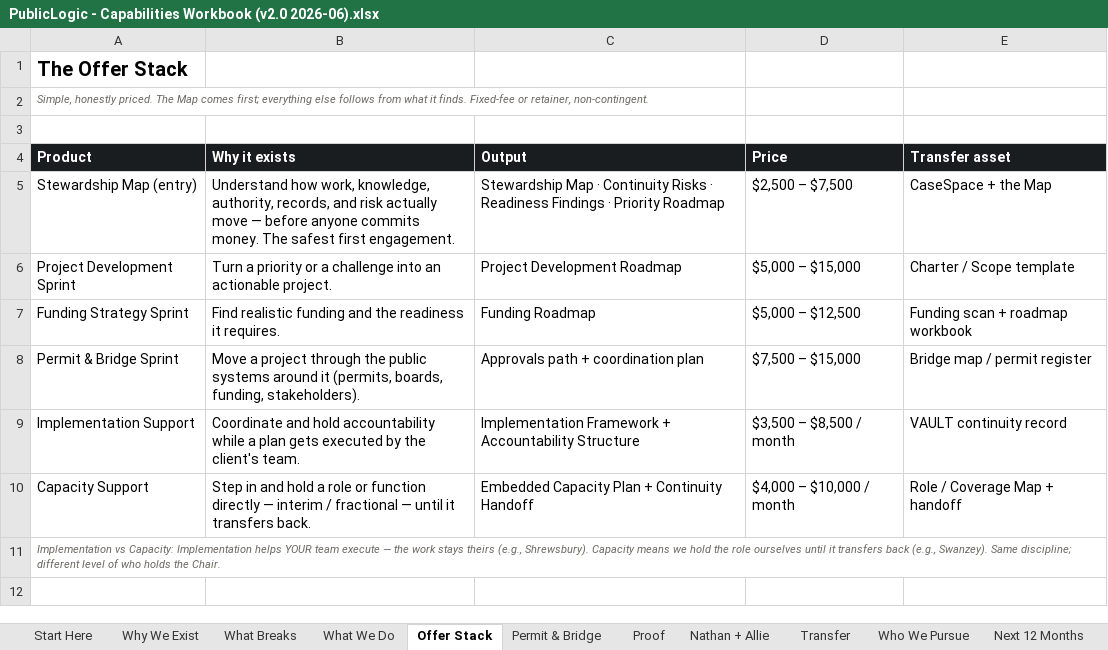
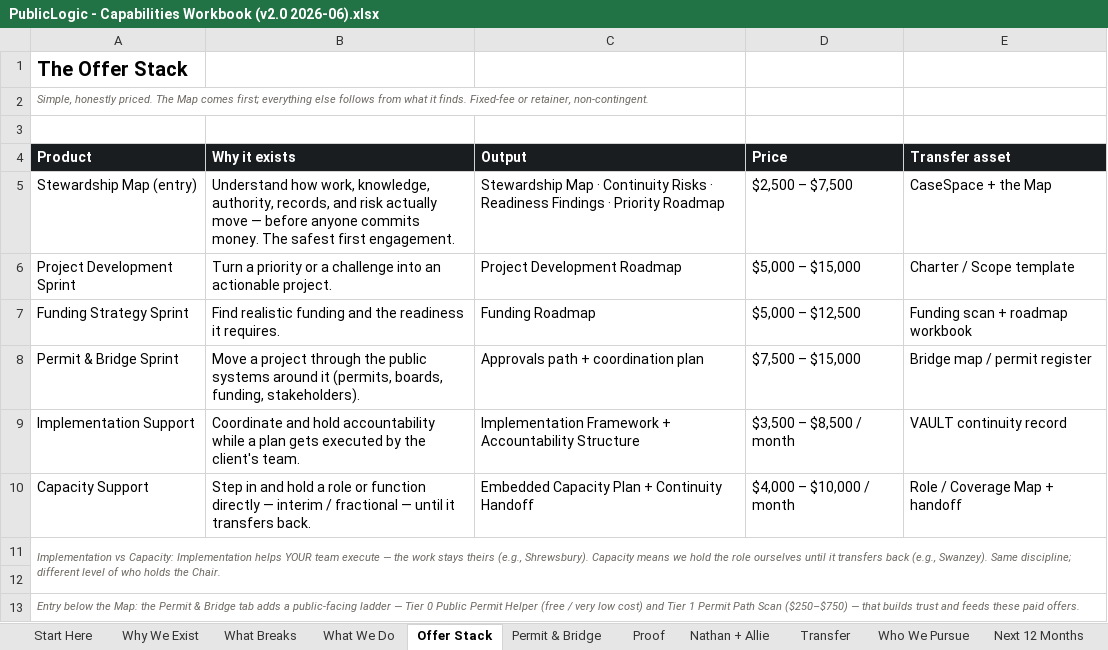
Before and after one commit to 97n8/puddlejumper, an Excel workbook: docs/business/final_deck/PublicLogic - Capabilities Workbook (v2.0 2026-06).xlsx, sheet Offer Stack, drawn as a sheet; values as stored, in another font and other column widths than the file's, no borders; the diff names each change by its address in the sheet, - before the commit and + after, or states it on an @@ line.

```diff
--- a/docs/business/final_deck/PublicLogic - Capabilities Workbook (v2.0 2026-06).xlsx (sheet Offer Stack)
+++ b/docs/business/final_deck/PublicLogic - Capabilities Workbook (v2.0 2026-06).xlsx (sheet Offer Stack)
+row 12: (empty)
+row 13: Entry below the Map: the Permit & Bridge tab adds a public-facing ladder — Tier 0 Public Permit Helper (free / very low cost) and Tier 1 Permit Path Scan ($250–$750) — that builds trust and feeds these paid offers.
```
Also changed, not shown: sheet Permit & Bridge, 3 other files.
